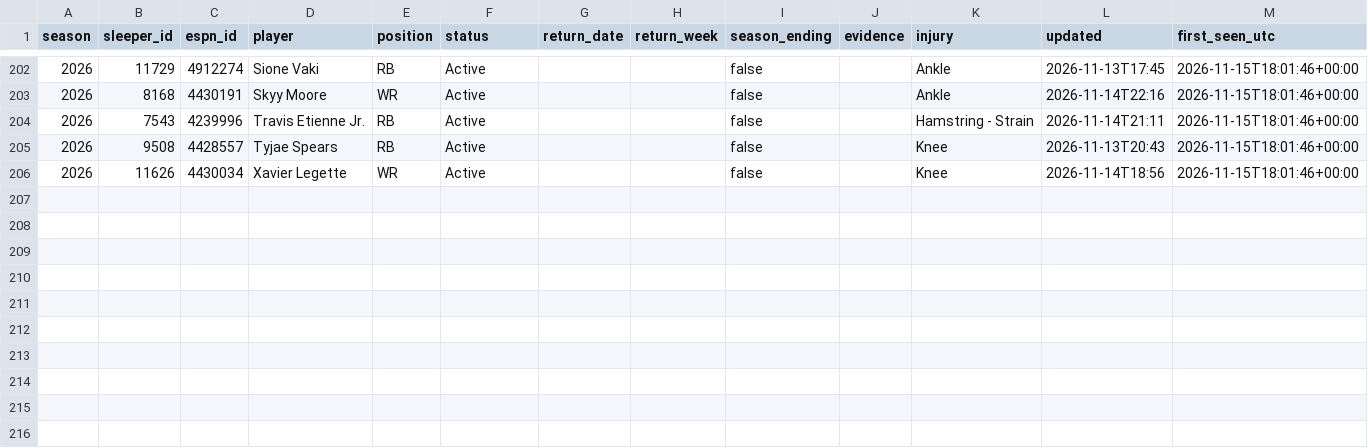
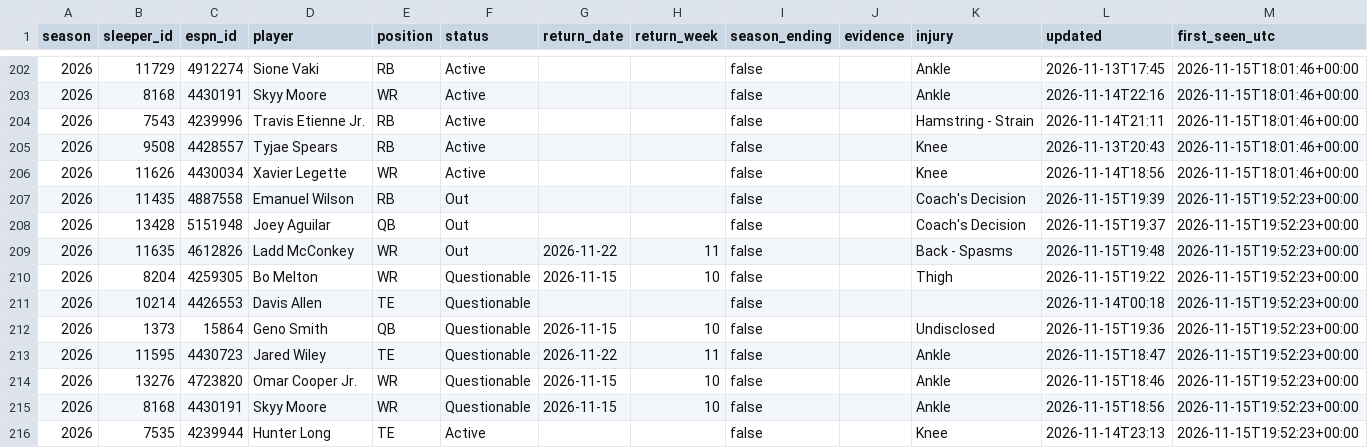
Before and after one commit to Oliverwkw/LOTG-Stats, a CSV file: data/espn_injury_log.csv, drawn as a sheet; only a part is shown, gaps mark what is left out; the diff names each change by its address in the sheet, - before the commit and + after, or states it on an @@ line.

```diff
--- a/data/espn_injury_log.csv
+++ b/data/espn_injury_log.csv
+row 207: 2026 | 11435 | 4887558 | Emanuel Wilson | RB | Out |  |  | false |  | Coach's Decision | 2026-11-15T19:39 | 2026-11-15T19:52:23+00:00
+row 208: 2026 | 13428 | 5151948 | Joey Aguilar | QB | Out |  |  | false |  | Coach's Decision | 2026-11-15T19:37 | 2026-11-15T19:52:23+00:00
+row 209: 2026 | 11635 | 4612826 | Ladd McConkey | WR | Out | 2026-11-22 | 11 | false |  | Back - Spasms | 2026-11-15T19:48 | 2026-11-15T19:52:23+00:00
+row 210: 2026 | 8204 | 4259305 | Bo Melton | WR | Questionable | 2026-11-15 | 10 | false |  | Thigh | 2026-11-15T19:22 | 2026-11-15T19:52:23+00:00
+row 211: 2026 | 10214 | 4426553 | Davis Allen | TE | Questionable |  |  | false |  |  | 2026-11-14T00:18 | 2026-11-15T19:52:23+00:00
+row 212: 2026 | 1373 | 15864 | Geno Smith | QB | Questionable | 2026-11-15 | 10 | false |  | Undisclosed | 2026-11-15T19:36 | 2026-11-15T19:52:23+00:00
+row 213: 2026 | 11595 | 4430723 | Jared Wiley | TE | Questionable | 2026-11-22 | 11 | false |  | Ankle | 2026-11-15T18:47 | 2026-11-15T19:52:23+00:00
+row 214: 2026 | 13276 | 4723820 | Omar Cooper Jr. | WR | Questionable | 2026-11-15 | 10 | false |  | Ankle | 2026-11-15T18:46 | 2026-11-15T19:52:23+00:00
+row 215: 2026 | 8168 | 4430191 | Skyy Moore | WR | Questionable | 2026-11-15 | 10 | false |  | Ankle | 2026-11-15T18:56 | 2026-11-15T19:52:23+00:00
+row 216: 2026 | 7535 | 4239944 | Hunter Long | TE | Active |  |  | false |  | Knee | 2026-11-14T23:13 | 2026-11-15T19:52:23+00:00
```
Also changed, not shown: data/espn_injuries.csv.
